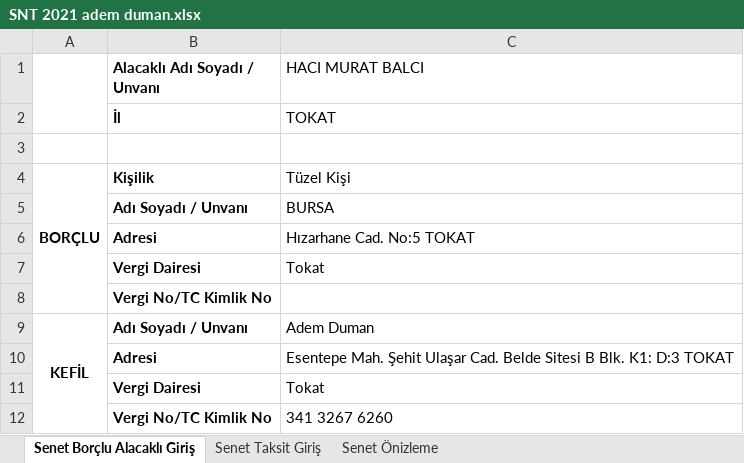
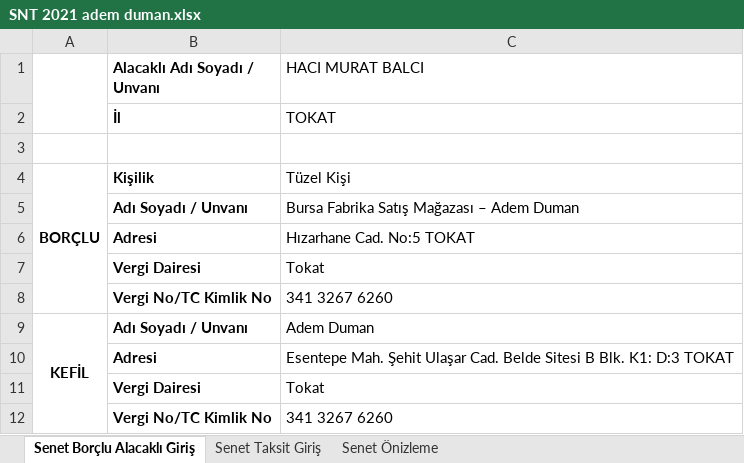
Before and after one commit to roboturx/aa, an Excel workbook: hes2020/kira/sözleşmeler/Doğuş/SNT 2021 adem duman.xlsx, sheet Senet Borçlu Alacaklı Giriş, drawn as a sheet; values as stored, in another font and other column widths than the file's, no borders; the diff names each change by its address in the sheet, - before the commit and + after, or states it on an @@ line.

```diff
--- a/hes2020/kira/sözleşmeler/Doğuş/SNT 2021 adem duman.xlsx (sheet Senet Borçlu Alacaklı Giriş)
+++ b/hes2020/kira/sözleşmeler/Doğuş/SNT 2021 adem duman.xlsx (sheet Senet Borçlu Alacaklı Giriş)
-C5 (HACI MURAT BALCI): BURSA
+C5 (HACI MURAT BALCI): Bursa Fabrika Satış Mağazası – Adem Duman
-C8 (HACI MURAT BALCI): (empty)
+C8 (HACI MURAT BALCI): 341 3267 6260
```
Also changed, not shown: sheet Senet Önizleme, sheet Senet Taksit Giriş, formulas that keep their value, charts or pictures, 3 other files.
